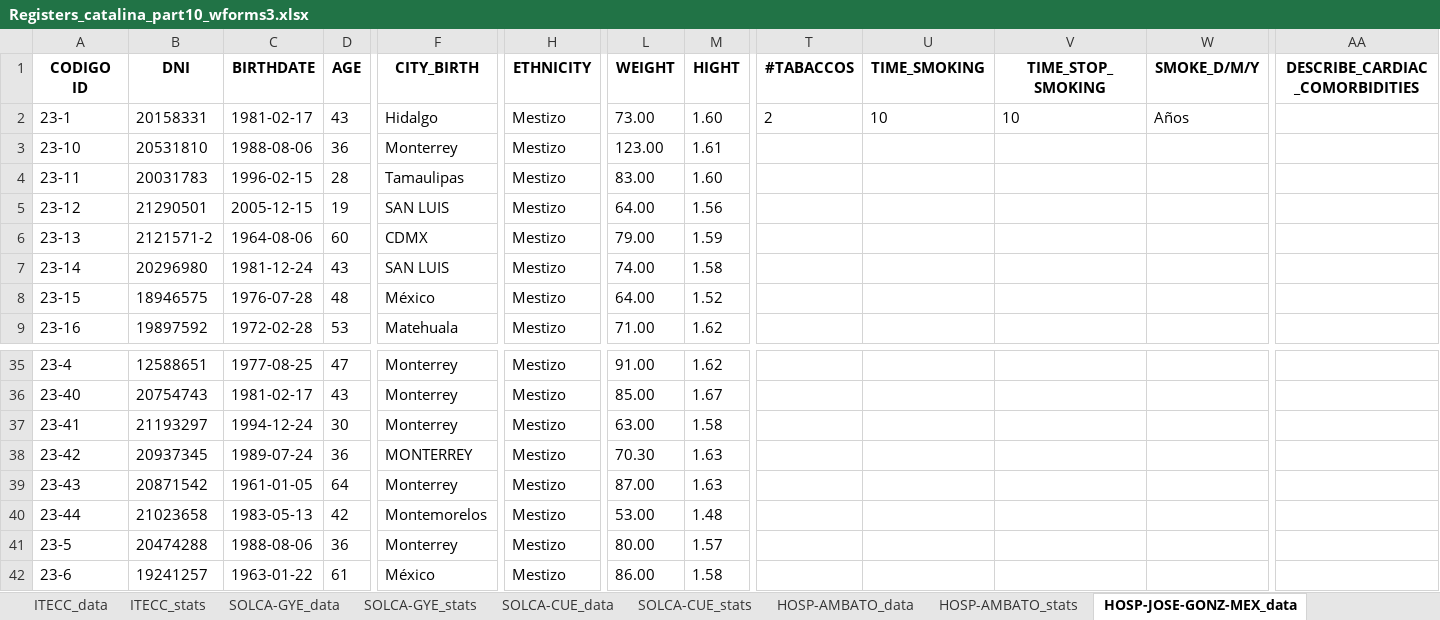
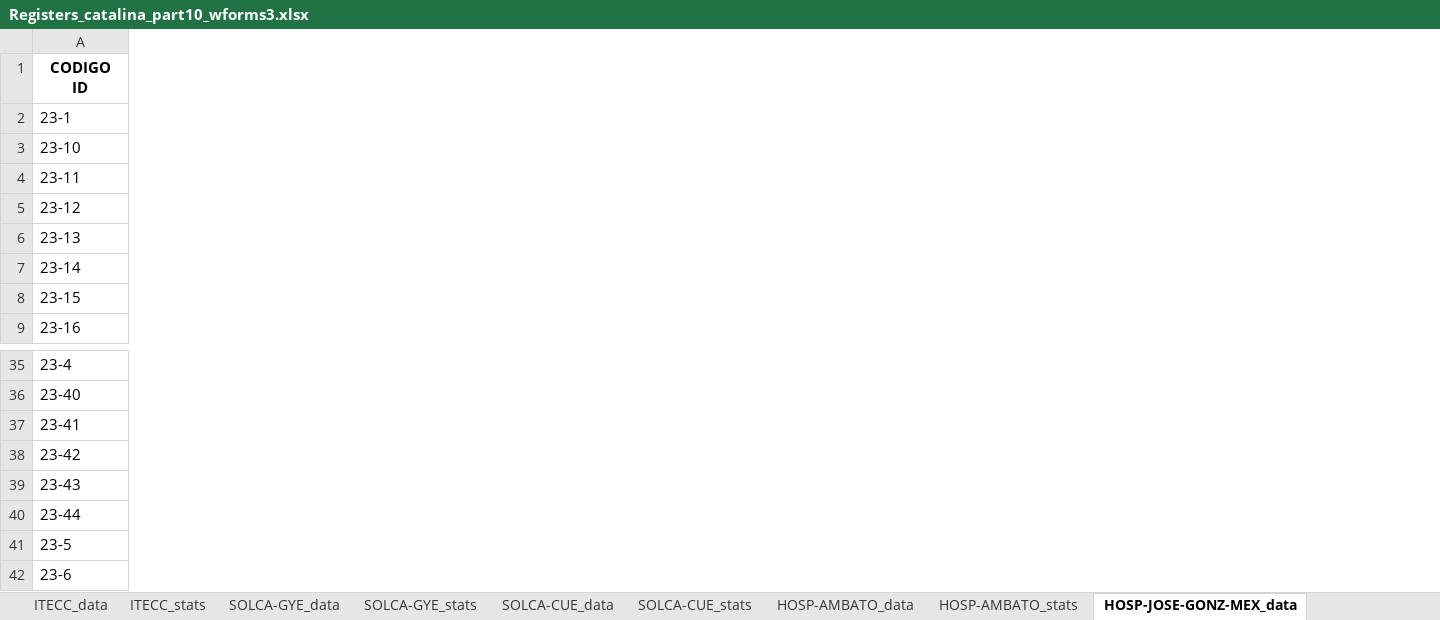
Before and after one commit to NotLui5/CATALINA_PROJECT, an Excel workbook: data_extracted/Registers_catalina_part10_wforms3.xlsx, sheet HOSP-JOSE-GONZ-MEX_data, drawn as a sheet; only a part is shown, gaps mark what is left out; values as stored, in another font and other column widths than the file's, no borders; removed rows and columns are numbered as before the commit, all else as after; the diff covers the shown part only; the diff names each change by its address in the sheet, - before the commit and + after, or states it on an @@ line.

```diff
--- a/data_extracted/Registers_catalina_part10_wforms3.xlsx (sheet HOSP-JOSE-GONZ-MEX_data)
+++ b/data_extracted/Registers_catalina_part10_wforms3.xlsx (sheet HOSP-JOSE-GONZ-MEX_data)
-column B (DNI), rows 2-9: 20158331 | 20531810 | 20031783 | 21290501 | 2121571-2 | 20296980 | 18946575 | 19897592; rows 35-42: 12588651 | 20754743 | 21193297 | 20937345 | 20871542 | 21023658 | 20474288 | 19241257
-column C (BIRTHDATE), rows 2-9: 1981-02-17 | 1988-08-06 | 1996-02-15 | 2005-12-15 | 1964-08-06 | 1981-12-24 | 1976-07-28 | 1972-02-28; rows 35-42: 1977-08-25 | 1981-02-17 | 1994-12-24 | 1989-07-24 | 1961-01-05 | 1983-05-13 | 1988-08-06 | 1963-01-22
-column D (AGE), rows 2-9: 43 | 36 | 28 | 19 | 60 | 43 | 48 | 53; rows 35-42: 47 | 43 | 30 | 36 | 64 | 42 | 36 | 61
-column F (CITY_BIRTH), rows 2-9: Hidalgo | Monterrey | Tamaulipas | SAN LUIS | CDMX | SAN LUIS | México | Matehuala; rows 35-42: Monterrey | Monterrey | Monterrey | MONTERREY | Monterrey | Montemorelos | Monterrey | México
-column H (ETHNICITY), rows 2-9: all Mestizo; rows 35-42: all Mestizo
-column L (WEIGHT), rows 2-9: 73.00 | 123.00 | 83.00 | 64.00 | 79.00 | 74.00 | 64.00 | 71.00; rows 35-42: 91.00 | 85.00 | 63.00 | 70.30 | 87.00 | 53.00 | 80.00 | 86.00
-column M (HIGHT), rows 2-9: 1.60 | 1.61 | 1.60 | 1.56 | 1.59 | 1.58 | 1.52 | 1.62; rows 35-42: 1.62 | 1.67 | 1.58 | 1.63 | 1.63 | 1.48 | 1.57 | 1.58
-column T (#TABACCOS), row 2: 2
-column U (TIME_SMOKING), row 2: 10
-column V (TIME_STOP_SMOKING), row 2: 10
-column W (SMOKE_D/M/Y), row 2: Años
-column AA (DESCRIBE_CARDIAC_COMORBIDITIES), empty
```
Also changed, not shown: 18 added columns, 45 removed columns and 18 edited cells elsewhere in this sheet, sheet SOLCA-GYE_data, sheet HEE_data, sheet SOLCA-UIO_data, sheet HOSP-EDGARDO-PERU_data, sheet SOLCA-CUE_data, sheet CLIN-ESPEC-MEX_data, 13 more sheets, code_book/Libro de codigos redcap.xlsx, 2 other files.
